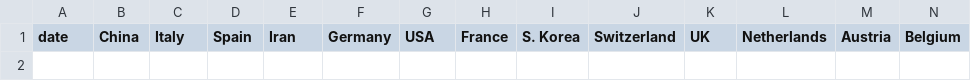
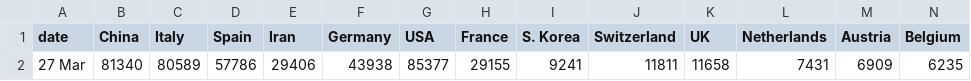
Before and after one commit to g-bhagwanani/coronavirus-updates, a CSV file: daily_cases.csv, drawn as a sheet; only a part is shown; rows hold the shown columns only; the diff names each change by its address in the sheet, - before the commit and + after, or states it on an @@ line.

Commit message:
csv changes

```diff
--- a/daily_cases.csv
+++ b/daily_cases.csv
+row 2: 27 Mar | 81340 | 80589 | 57786 | 29406 | 43938 | 85377 | 29155 | 9241 | 11811 | 11658 | 7431 | 6909 | 6235
```
